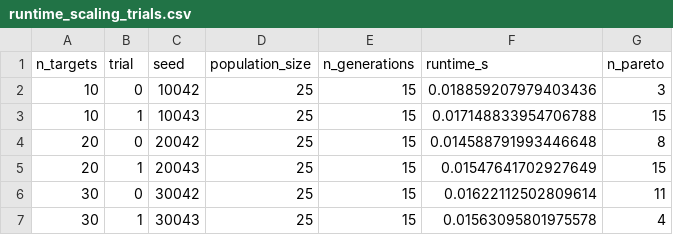
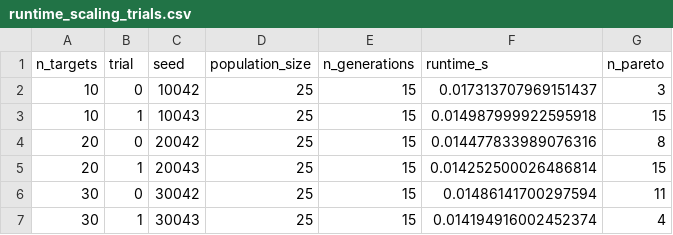
Before and after one commit to malihashar/wildfire-drone, a CSV file: results/csv/runtime_scaling_trials.csv, drawn as a sheet.

```diff
--- a/results/csv/runtime_scaling_trials.csv
+++ b/results/csv/runtime_scaling_trials.csv
@@ -1,7 +1,7 @@
 n_targets,trial,seed,population_size,n_generations,runtime_s,n_pareto
-10,0,10042,25,15,0.018859207979403436,3
-10,1,10043,25,15,0.017148833954706788,15
-20,0,20042,25,15,0.014588791993446648,8
-20,1,20043,25,15,0.01547641702927649,15
-30,0,30042,25,15,0.01622112502809614,11
-30,1,30043,25,15,0.01563095801975578,4
+10,0,10042,25,15,0.017313707969151437,3
+10,1,10043,25,15,0.014987999922595918,15
+20,0,20042,25,15,0.014477833989076316,8
+20,1,20043,25,15,0.014252500026486814,15
+30,0,30042,25,15,0.01486141700297594,11
+30,1,30043,25,15,0.014194916002452374,4
```
Also changed, not shown: results/csv/convergence_scaling_trials.csv, results/csv/mission_path_summary.csv, 39 other files.
